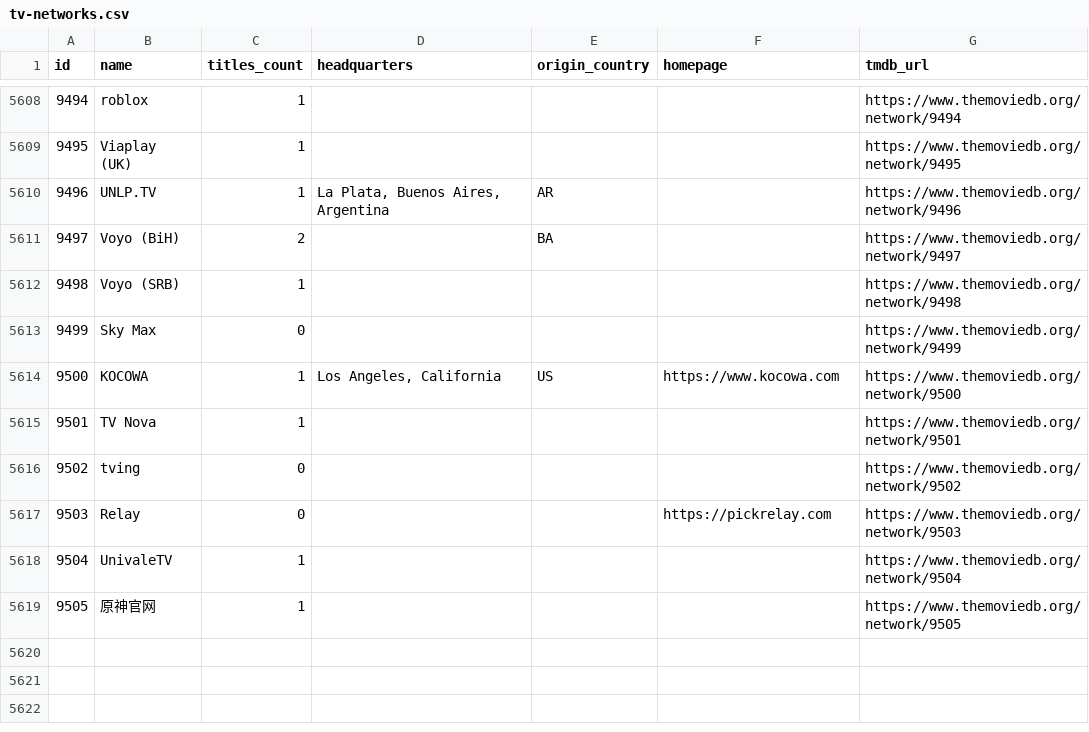
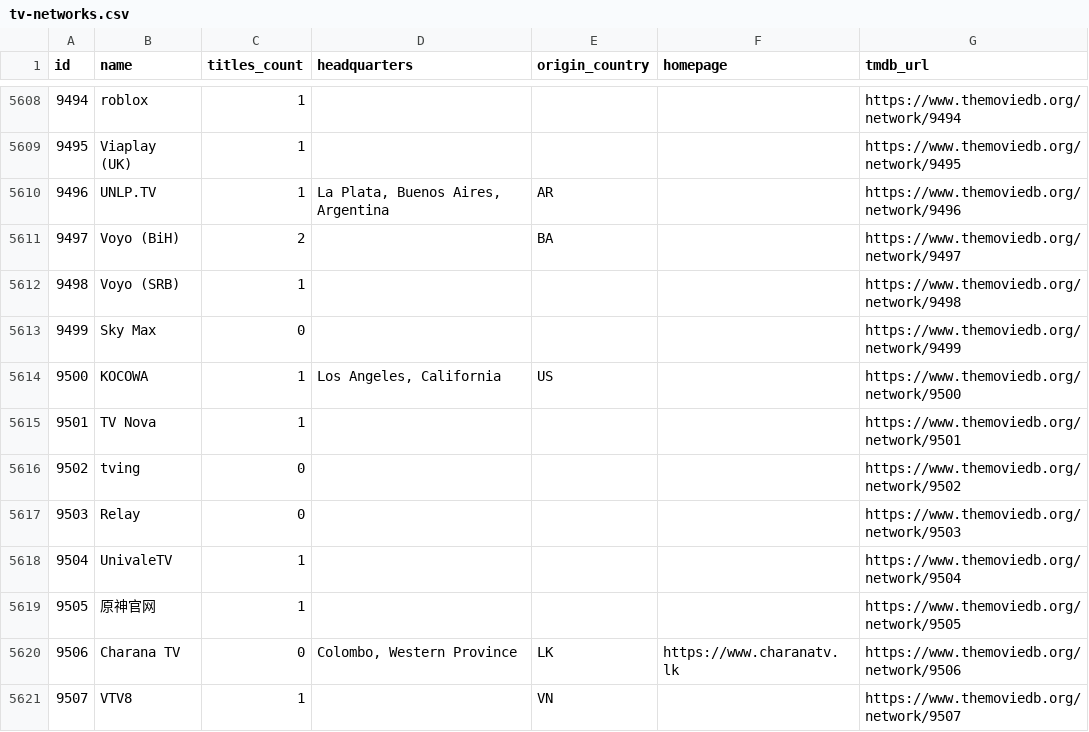
Before and after one commit to davecollections/tmdb-id-lookup, a CSV file: data/tv-networks.csv, drawn as a sheet; only a part is shown, gaps mark what is left out.

```diff
--- a/data/tv-networks.csv
+++ b/data/tv-networks.csv
@@ -5613,7 +5613,9 @@ id,name,titles_count,headquarters,origin_country,homepage,tmdb_url
 9499,Sky Max,0,,,,https://www.themoviedb.org/network/9499
-9500,KOCOWA,1,"Los Angeles, California",US,https://www.kocowa.com,https://www.themoviedb.org/network/9500
+9500,KOCOWA,1,"Los Angeles, California",US,,https://www.themoviedb.org/network/9500
 9501,TV Nova,1,,,,https://www.themoviedb.org/network/9501
 9502,tving,0,,,,https://www.themoviedb.org/network/9502
-9503,Relay,0,,,https://pickrelay.com,https://www.themoviedb.org/network/9503
+9503,Relay,0,,,,https://www.themoviedb.org/network/9503
 9504,UnivaleTV,1,,,,https://www.themoviedb.org/network/9504
 9505,原神官网,1,,,,https://www.themoviedb.org/network/9505
+9506,Charana TV,0,"Colombo, Western Province",LK,https://www.charanatv.lk,https://www.themoviedb.org/network/9506
+9507,VTV8,1,,VN,,https://www.themoviedb.org/network/9507
```
Also changed, not shown: 3 other files.
